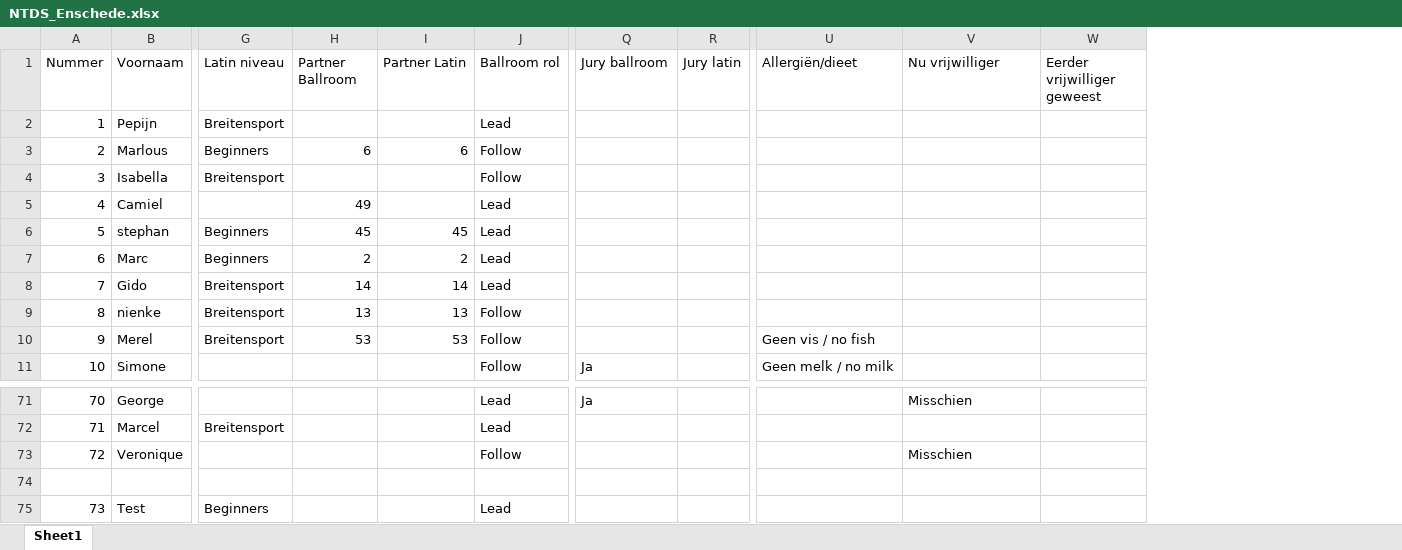
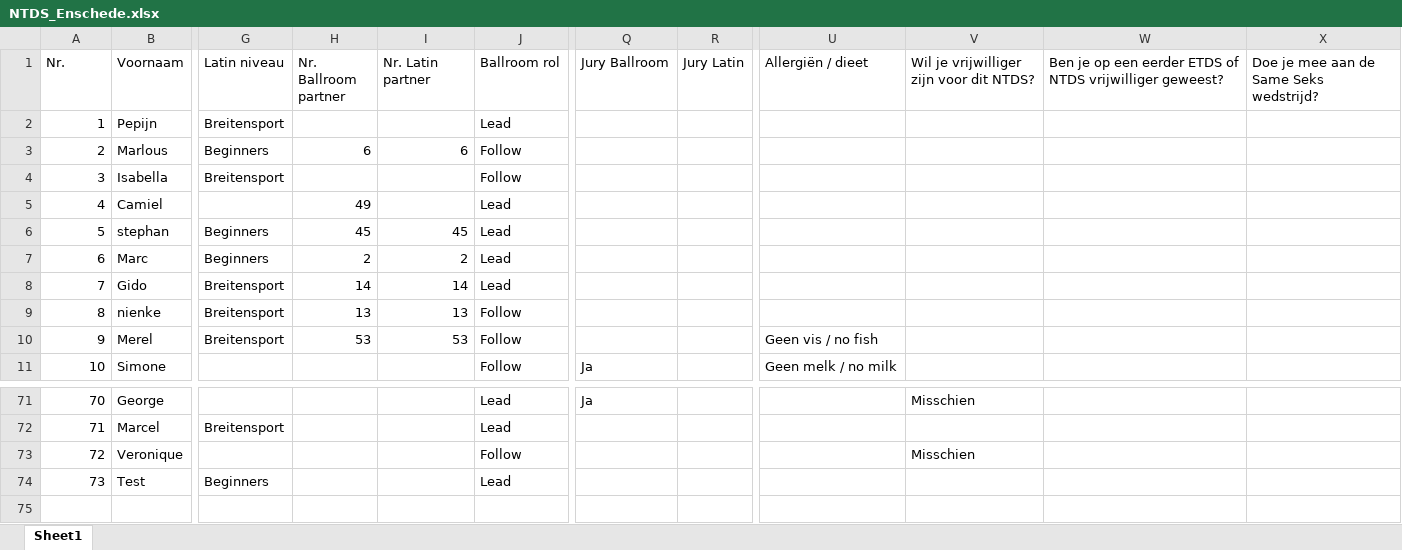
Before and after one commit to AlenAlic/NTDS_Loting, an Excel workbook: NTDS_Enschede.xlsx, sheet Sheet1, drawn as a sheet; only a part is shown, gaps mark what is left out; values as stored, in another font and other column widths than the file's, no borders; removed rows and columns are numbered as before the commit, all else as after; rows hold the shown columns only; the diff names each change by its address in the sheet, - before the commit and + after, or states it on an @@ line.

```diff
--- a/NTDS_Enschede.xlsx (sheet Sheet1)
+++ b/NTDS_Enschede.xlsx (sheet Sheet1)
-column R (Jury latin), empty
+column R (Jury Latin), empty
-column W (Eerder vrijwilliger geweest), empty
+column W, row 1: Ben je op een eerder ETDS of NTDS vrijwilliger geweest?
+column X, row 1: Doe je mee aan de Same Seks wedstrijd?
@@ column A (Nr.) renumbered in row 1 @@
-H1: Partner Ballroom
+H1: Nr. Ballroom partner
-I1: Partner Latin
+I1: Nr. Latin partner
-Q1: Jury ballroom
+Q1: Jury Ballroom
-U1: Allergiën/dieet
+U1: Allergiën / dieet
-V1: Nu vrijwilliger
+V1: Wil je vrijwilliger zijn voor dit NTDS?
-row 74: (empty)
```
Also changed, not shown: config/NTDS_Template.xlsx, 57 other files.
